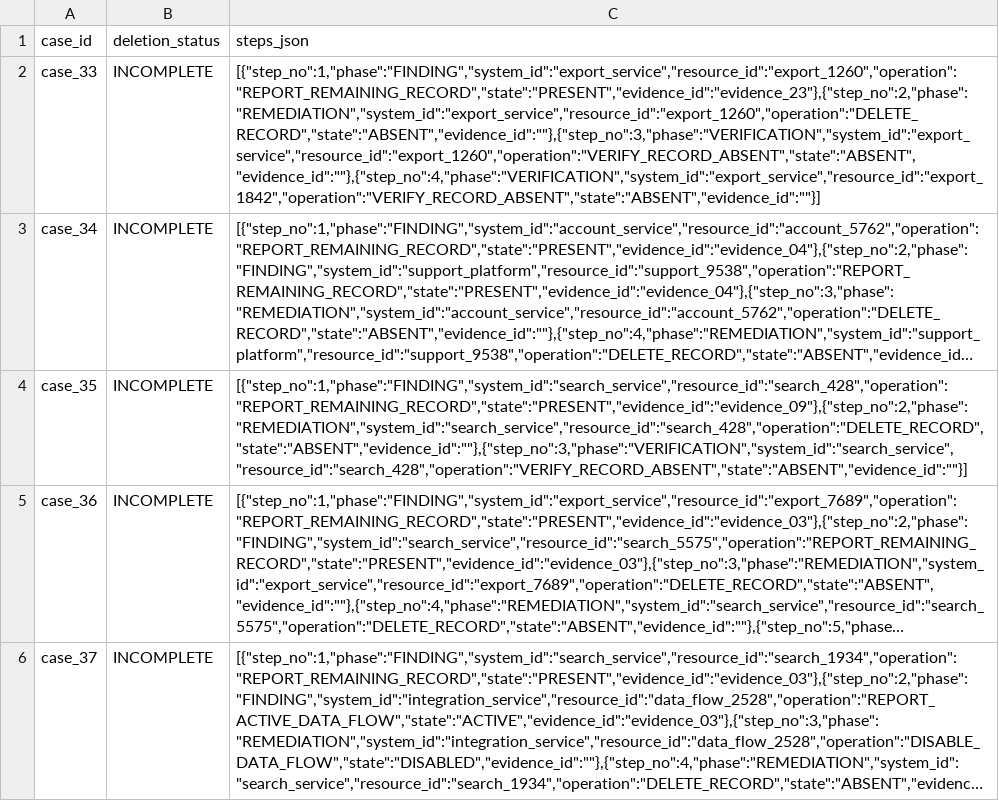
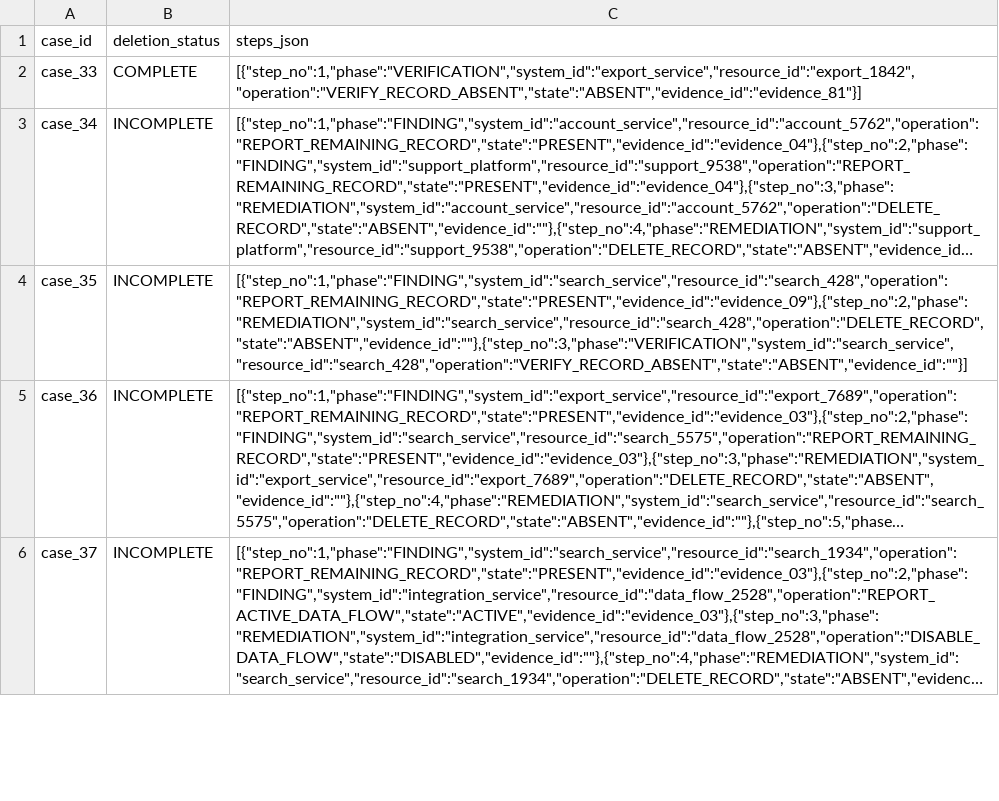
Before and after one commit to navyavibha4-rgb/Ghost-Data-Still-Exists, a CSV file: output.csv, drawn as a sheet; only a part is shown; long unchanged cells end in …; the diff names each change by its address in the sheet, - before the commit and + after, or states it on an @@ line.

```diff
--- a/output.csv
+++ b/output.csv
-B2 (deletion_status): INCOMPLETE
+B2 (deletion_status): COMPLETE
-C2 (steps_json): [{"step_no":1,"phase":"FINDING","system_id":"export_service","resource_id":"export_1260","operation":"REPORT_REMAINING_RECORD","state":"PRESENT","evidence_id":"evidence_23"},{"step_no":2,"phase":"REMEDIATION","system_id":"export_service","resource_id":"export_1260","operation":"DELETE_RECORD","state":"ABSENT","evidence_id":""},{"step_no":3,"phase":"VERIFICATION","system_id":"export_service","resource_id":"export_1260","operation":"VERIFY_RECORD_ABSENT","state":"ABSENT","evidence_id":""},{"step_no":4,"phase":"VERIFICATION","system_id":"export_service","resource_id":"export_1842","operation":"VERIFY_RECORD_ABSENT","state":"ABSENT","evidence_id":""}]
+C2 (steps_json): [{"step_no":1,"phase":"VERIFICATION","system_id":"export_service","resource_id":"export_1842","operation":"VERIFY_RECORD_ABSENT","state":"ABSENT","evidence_id":"evidence_81"}]
```
Also changed, not shown: 5 other files.
